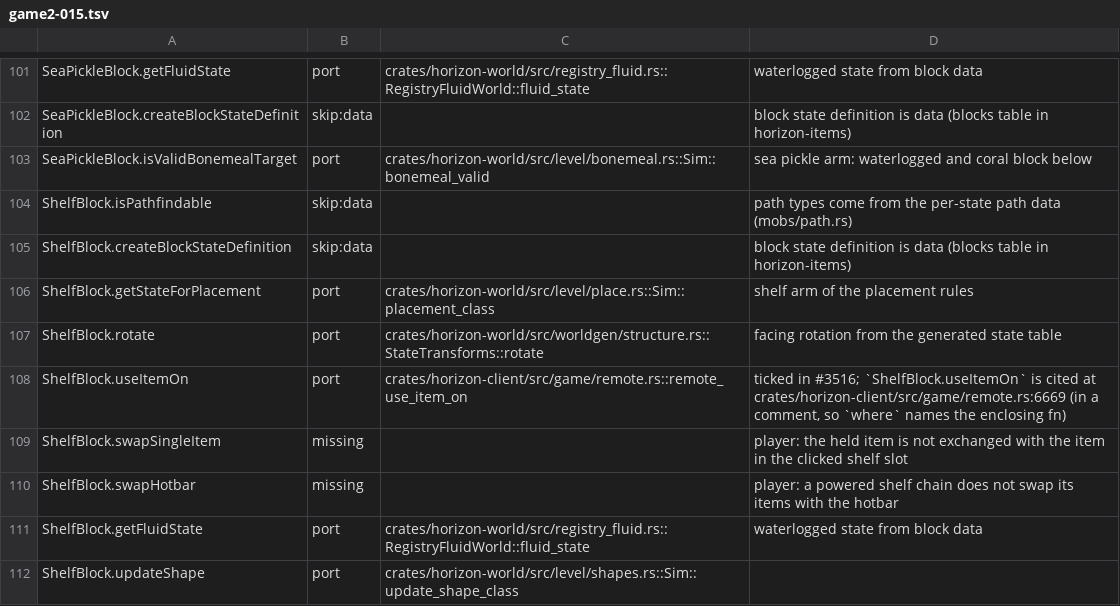
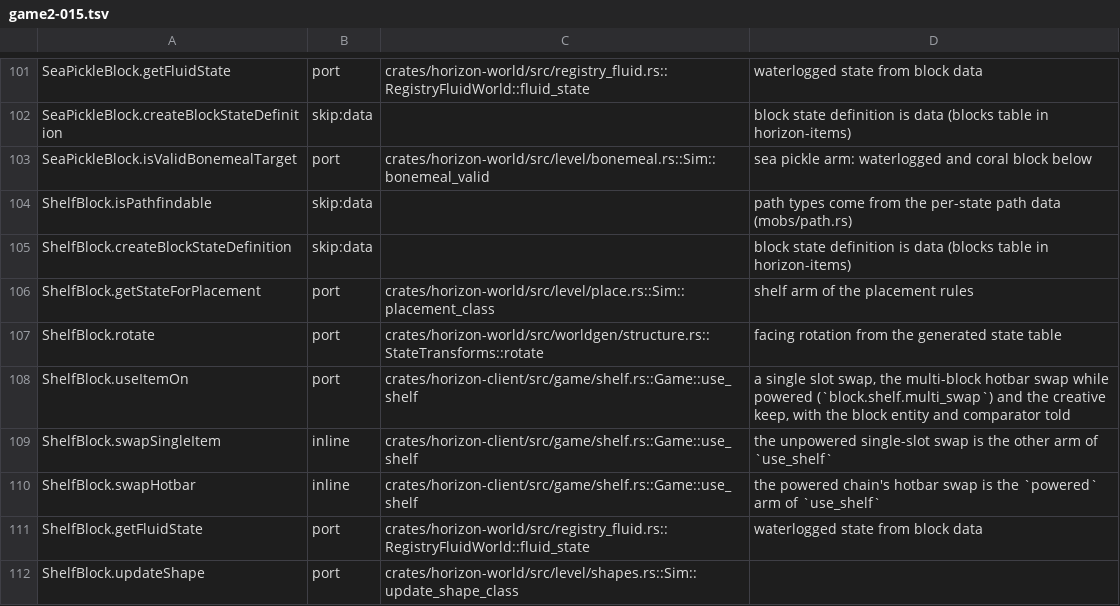
Before and after one commit to 1038april/horizon, a TSV file: tools/port_map/game2-015.tsv, drawn as a sheet; only a part is shown, gaps mark what is left out.

```diff
--- a/tools/port_map/game2-015.tsv
+++ b/tools/port_map/game2-015.tsv
@@ -107,5 +107,5 @@ ShelfBlock.getStateForPlacement	port	crates/horizon-world/src/level/place.rs::Si
 ShelfBlock.rotate	port	crates/horizon-world/src/worldgen/structure.rs::StateTransforms::rotate	facing rotation from the generated state table
-ShelfBlock.useItemOn	port	crates/horizon-client/src/game/remote.rs::remote_use_item_on	ticked in #3516; `ShelfBlock.useItemOn` is cited at crates/horizon-client/src/game/remote.rs:6669 (in a comment, so `where` names the enclosing fn)
-ShelfBlock.swapSingleItem	missing		player: the held item is not exchanged with the item in the clicked shelf slot
-ShelfBlock.swapHotbar	missing		player: a powered shelf chain does not swap its items with the hotbar
+ShelfBlock.useItemOn	port	crates/horizon-client/src/game/shelf.rs::Game::use_shelf	a single slot swap, the multi-block hotbar swap while powered (`block.shelf.multi_swap`) and the creative keep, with the block entity and comparator told
+ShelfBlock.swapSingleItem	inline	crates/horizon-client/src/game/shelf.rs::Game::use_shelf	the unpowered single-slot swap is the other arm of `use_shelf`
+ShelfBlock.swapHotbar	inline	crates/horizon-client/src/game/shelf.rs::Game::use_shelf	the powered chain's hotbar swap is the `powered` arm of `use_shelf`
 ShelfBlock.getFluidState	port	crates/horizon-world/src/registry_fluid.rs::RegistryFluidWorld::fluid_state	waterlogged state from block data
```
Also changed, not shown: tools/port_map/game2-017.tsv.
